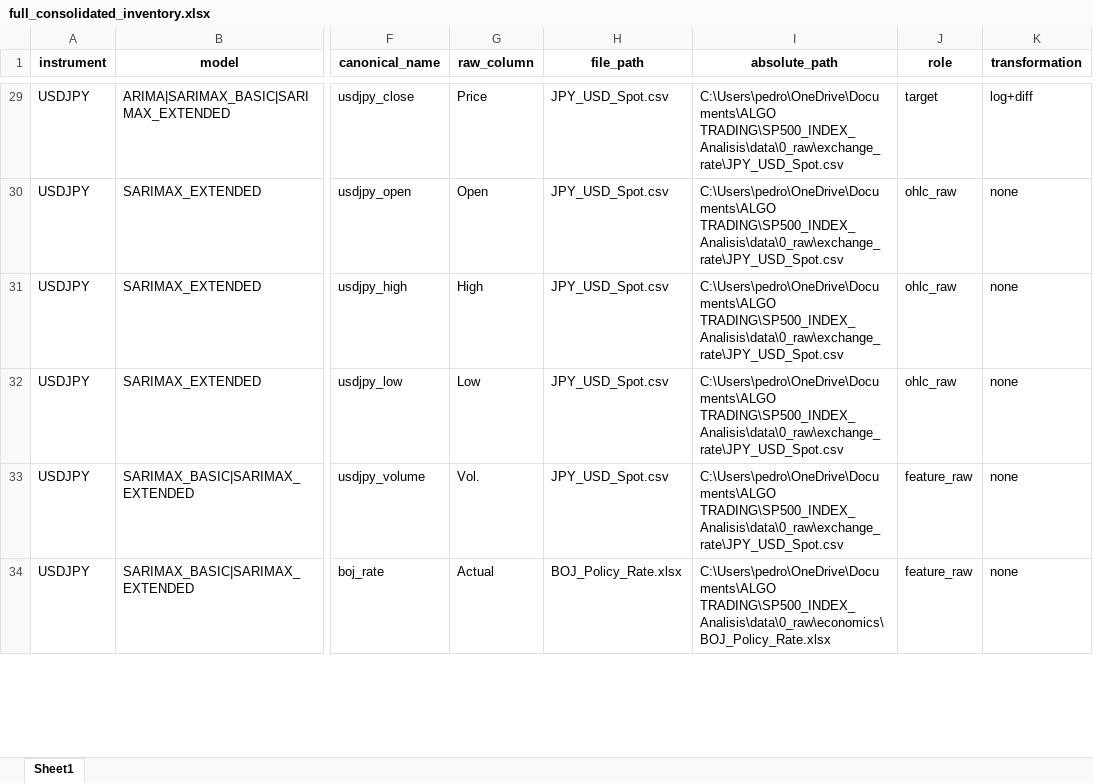
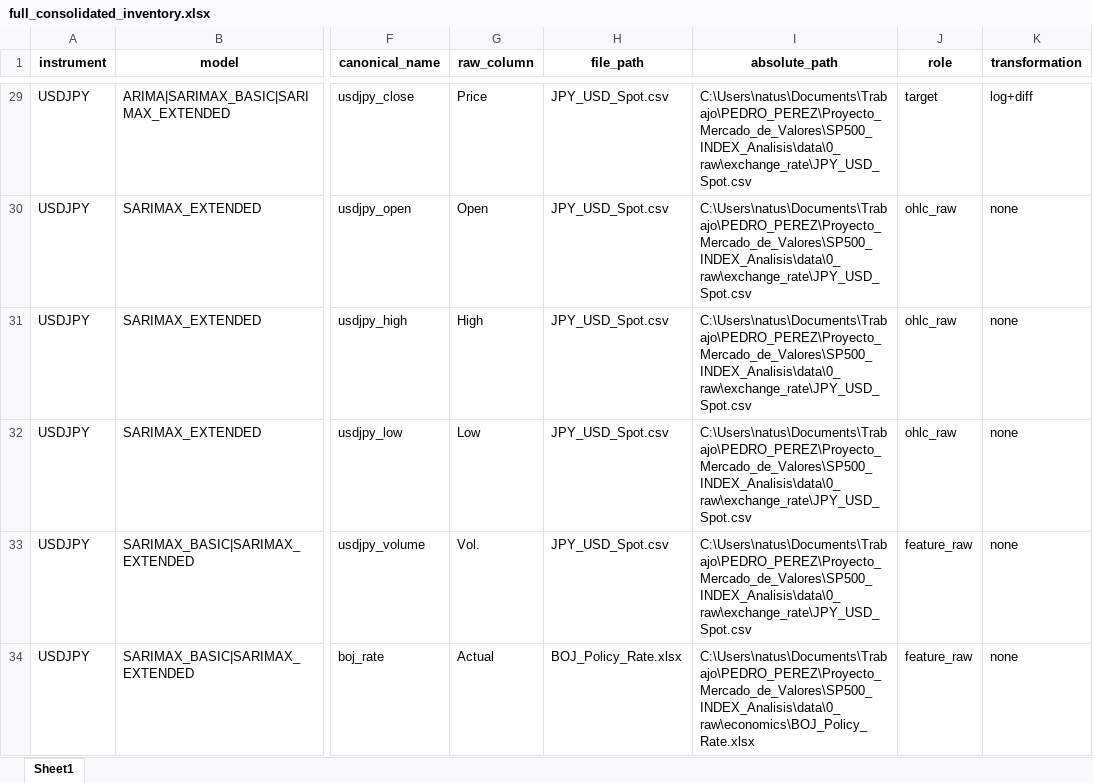
Before and after one commit to pspedro19/SP500_INDEX_Analisis, an Excel workbook: pipelines/full_consolidated_inventory.xlsx, sheet Sheet1, drawn as a sheet; only a part is shown, gaps mark what is left out; values as stored, in another font and other column widths than the file's, no borders; the diff covers the shown part only; the diff names each change by its address in the sheet, - before the commit and + after, or states it on an @@ line.

```diff
--- a/pipelines/full_consolidated_inventory.xlsx (sheet Sheet1)
+++ b/pipelines/full_consolidated_inventory.xlsx (sheet Sheet1)
-I29:I33 (absolute_path): C:\Users\pedro\OneDrive\Documents\ALGO TRADING\SP500_INDEX_Analisis\data\0_raw\exchange_rate\JPY_USD_Spot.csv
+I29:I33 (absolute_path): C:\Users\natus\Documents\Trabajo\PEDRO_PEREZ\Proyecto_Mercado_de_Valores\SP500_INDEX_Analisis\data\0_raw\exchange_rate\JPY_USD_Spot.csv
-I34 (absolute_path): C:\Users\pedro\OneDrive\Documents\ALGO TRADING\SP500_INDEX_Analisis\data\0_raw\economics\BOJ_Policy_Rate.xlsx
+I34 (absolute_path): C:\Users\natus\Documents\Trabajo\PEDRO_PEREZ\Proyecto_Mercado_de_Valores\SP500_INDEX_Analisis\data\0_raw\economics\BOJ_Policy_Rate.xlsx
```
Also changed, not shown: 32 edited cells elsewhere in this sheet, 9 other files.
